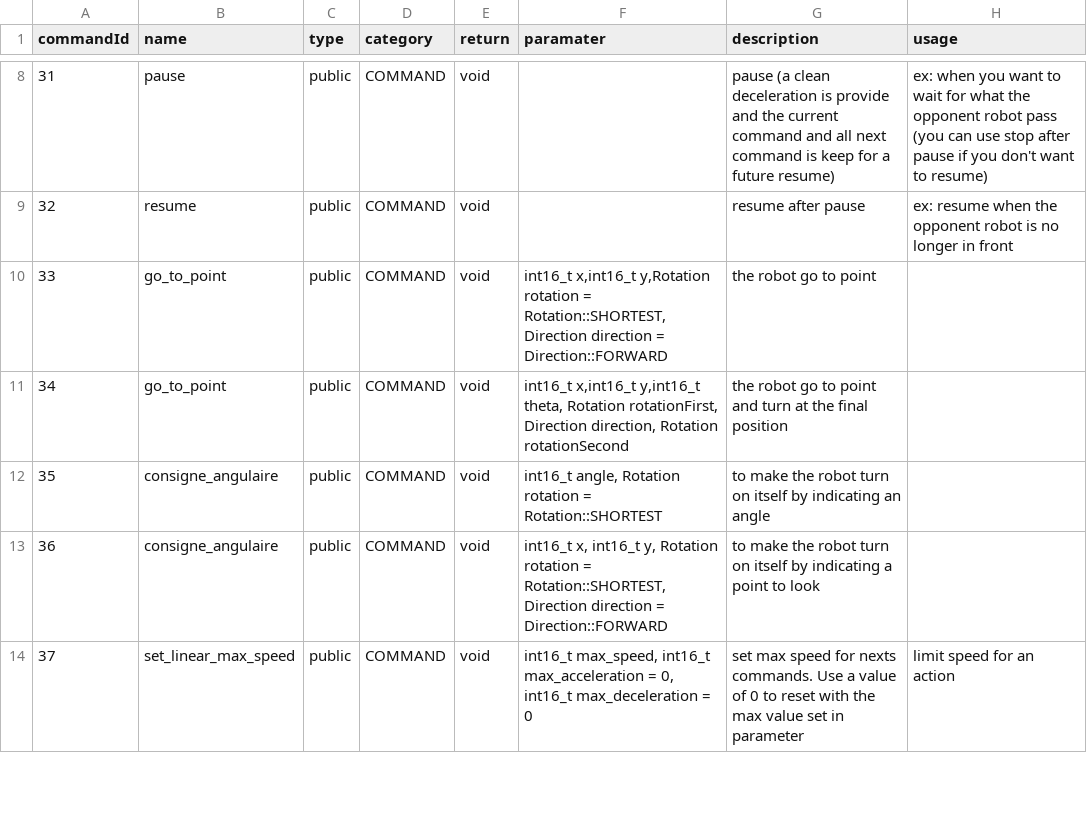
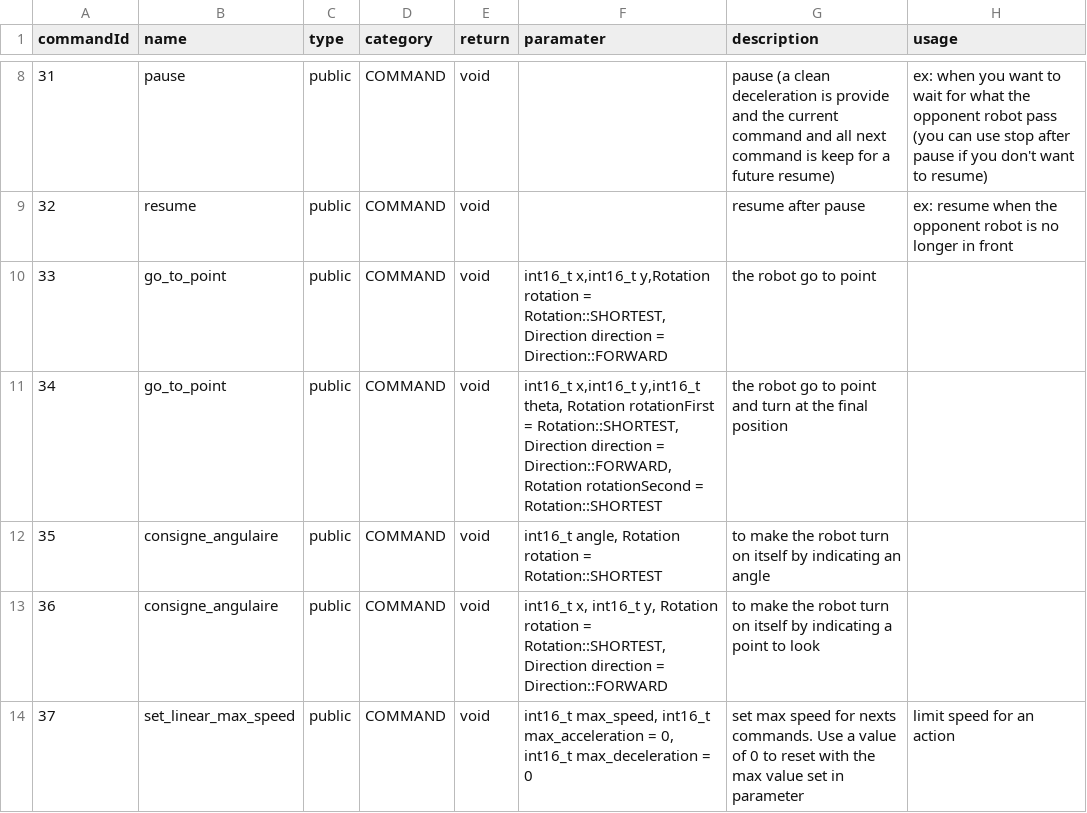
Before and after one commit to robotronik/librairie-commune, a CSV file: commands.csv, drawn as a sheet; only a part is shown, gaps mark what is left out.

```diff
--- a/commands.csv
+++ b/commands.csv
@@ -10,3 +10,3 @@ commandId,name,type,category,return,paramater,description,usage,
 33,go_to_point,public,COMMAND,void,"int16_t x,int16_t y,Rotation rotation = Rotation::SHORTEST, Direction direction = Direction::FORWARD",the robot go to point,,
-34,go_to_point,public,COMMAND,void,"int16_t x,int16_t y,int16_t theta, Rotation rotationFirst, Direction direction, Rotation rotationSecond",the robot go to point and turn at the final position,,
+34,go_to_point,public,COMMAND,void,"int16_t x,int16_t y,int16_t theta, Rotation rotationFirst = Rotation::SHORTEST, Direction direction = Direction::FORWARD, Rotation rotationSecond = Rotation::SHORTEST",the robot go to point and turn at the final position,,
 35,consigne_angulaire,public,COMMAND,void,"int16_t angle, Rotation rotation = Rotation::SHORTEST",to make the robot turn on itself by indicating an angle,,
```
Also changed, not shown: 3 other files.
